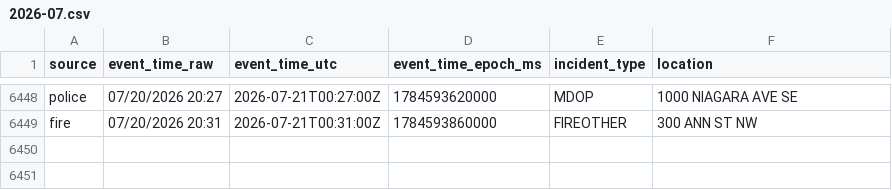
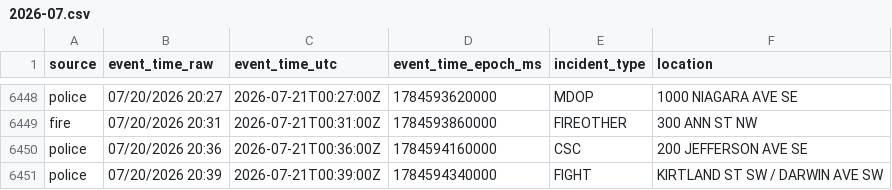
Before and after one commit to Cantica-Systems/west-michigan-dispatch, a CSV file: data/grcity/2026-07.csv, drawn as a sheet; only a part is shown, gaps mark what is left out; the diff names each change by its address in the sheet, - before the commit and + after, or states it on an @@ line.

```diff
--- a/data/grcity/2026-07.csv
+++ b/data/grcity/2026-07.csv
+row 6450: police | 07/20/2026 20:36 | 2026-07-21T00:36:00Z | 1784594160000 | CSC | 200 JEFFERSON AVE SE
+row 6451: police | 07/20/2026 20:39 | 2026-07-21T00:39:00Z | 1784594340000 | FIGHT | KIRTLAND ST SW / DARWIN AVE SW
```
Also changed, not shown: data/kent/2026-07.csv, 3 other files.
